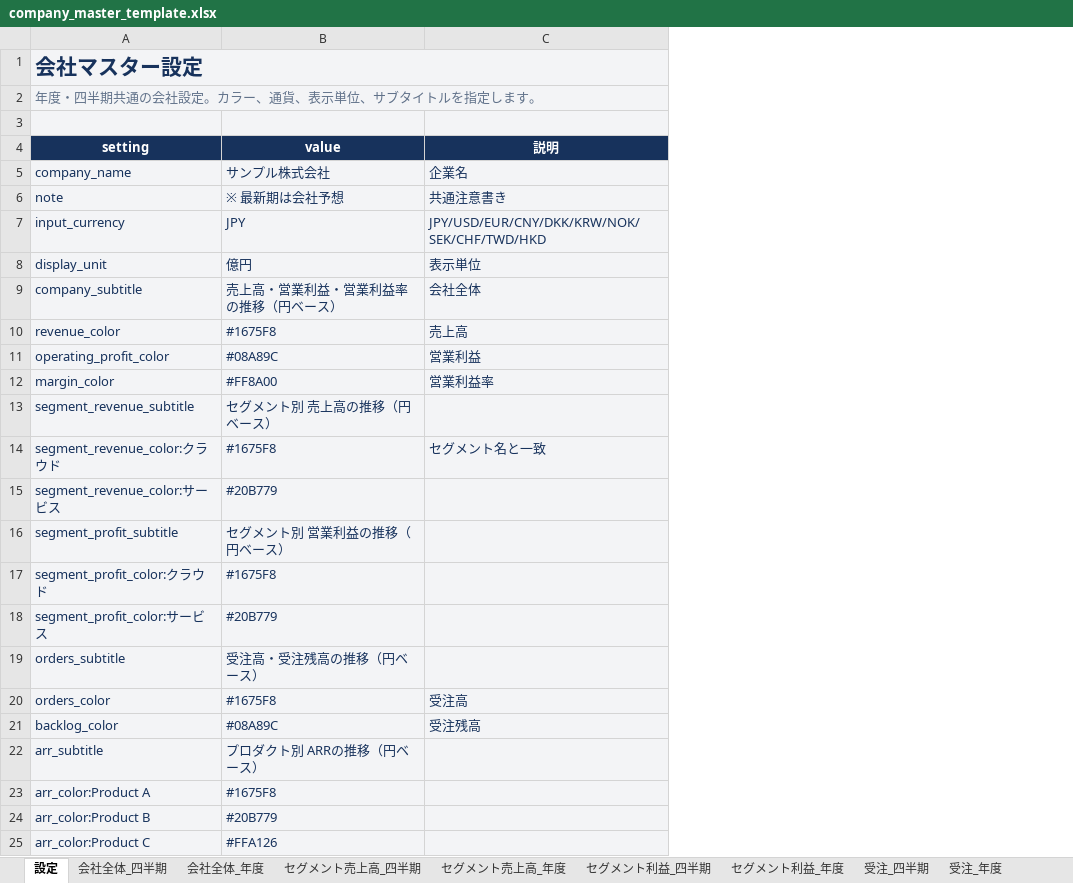
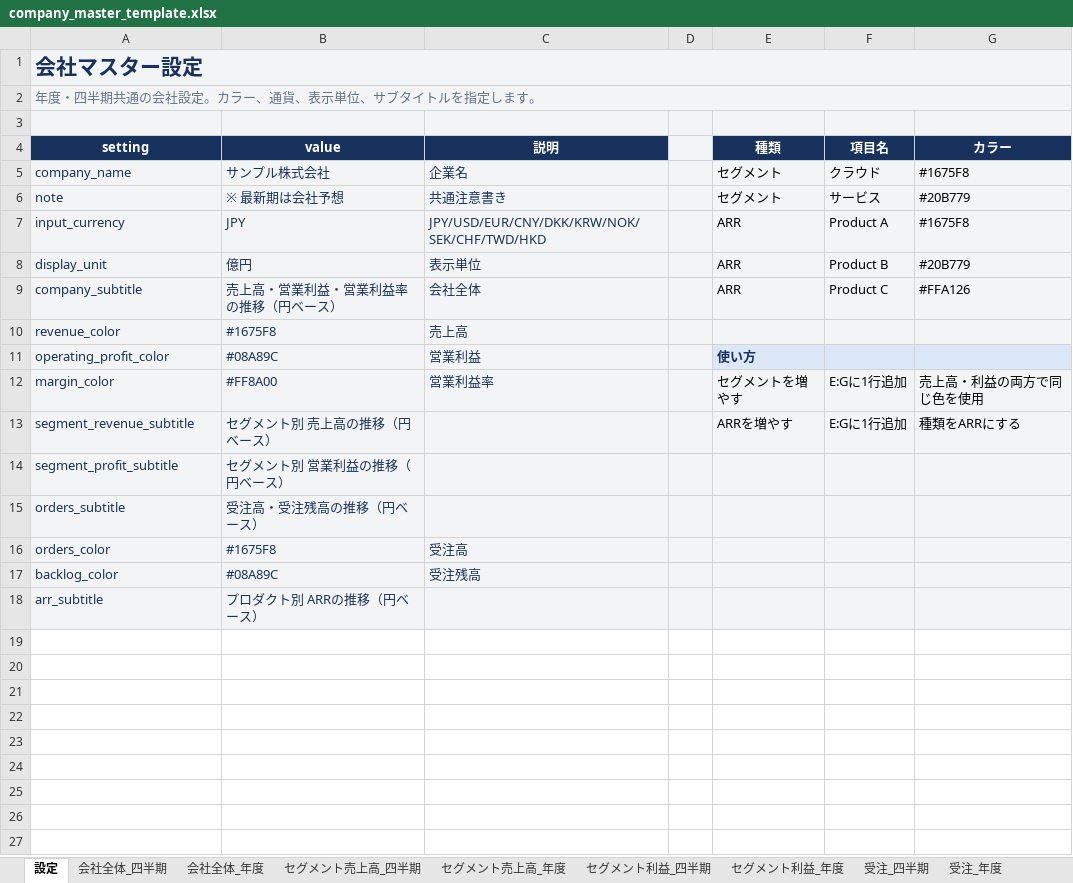
Before and after one commit to shiroin/earnings-image-generator, an Excel workbook: company_master_template.xlsx, sheet 設定, drawn as a sheet; values as stored, in another font and other column widths than the file's, no borders; removed rows and columns are numbered as before the commit, all else as after; the diff names each change by its address in the sheet, - before the commit and + after, or states it on an @@ line.

```diff
--- a/company_master_template.xlsx (sheet 設定)
+++ b/company_master_template.xlsx (sheet 設定)
+column D, empty
+column E (種類), rows 5-13: セグメント | セグメント | ARR | ARR | ARR |  | 使い方 | セグメントを増やす | ARRを増やす
+column F (項目名), rows 5-13: クラウド | サービス | Product A | Product B | Product C |  |  | E:Gに1行追加 | E:Gに1行追加
+column G (カラー), rows 5-13: #1675F8 | #20B779 | #1675F8 | #20B779 | #FFA126 |  |  | 売上高・利益の両方で同じ色を使用 | 種類をARRにする
-row 14: segment_revenue_color:クラウド | #1675F8 | セグメント名と一致
-row 15: segment_revenue_color:サービス | #20B779
-row 17: segment_profit_color:クラウド | #1675F8
-row 18: segment_profit_color:サービス | #20B779
-row 23: arr_color:Product A | #1675F8
-row 24: arr_color:Product B | #20B779
-row 25: arr_color:Product C | #FFA126
```
Also changed, not shown: 2 other files.
